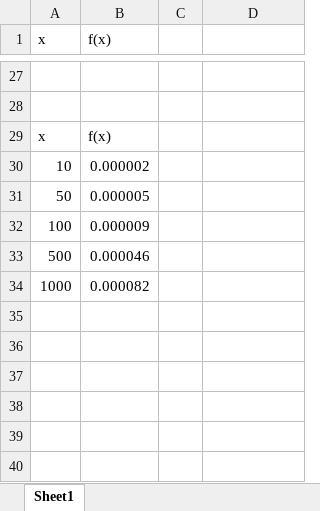
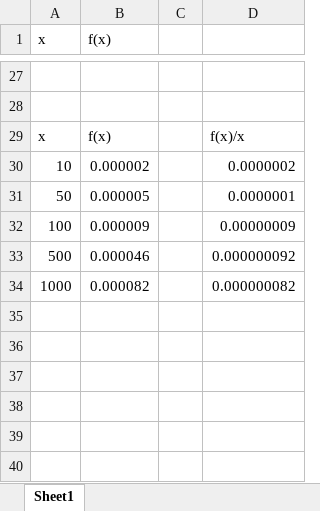
Before and after one commit to ax850/ece345, an Excel workbook: assignment1/AlgosGraph.xlsx, sheet Sheet1, drawn as a sheet; only a part is shown, gaps mark what is left out; values as stored, in another font and other column widths than the file's, no borders; charts and pictures not drawn; the diff names each change by its address in the sheet, - before the commit and + after, or states it on an @@ line.

Commit message:
Add files via upload

```diff
--- a/assignment1/AlgosGraph.xlsx (sheet Sheet1)
+++ b/assignment1/AlgosGraph.xlsx (sheet Sheet1)
-D29: (empty)
+D29: f(x)/x
-D30: (empty)
+D30: 0.0000002
-D31: (empty)
+D31: 0.0000001
-D32: (empty)
+D32: 0.00000009
-D33: (empty)
+D33: 0.000000092
-D34: (empty)
+D34: 0.000000082
```
Also changed, not shown: charts or pictures.
